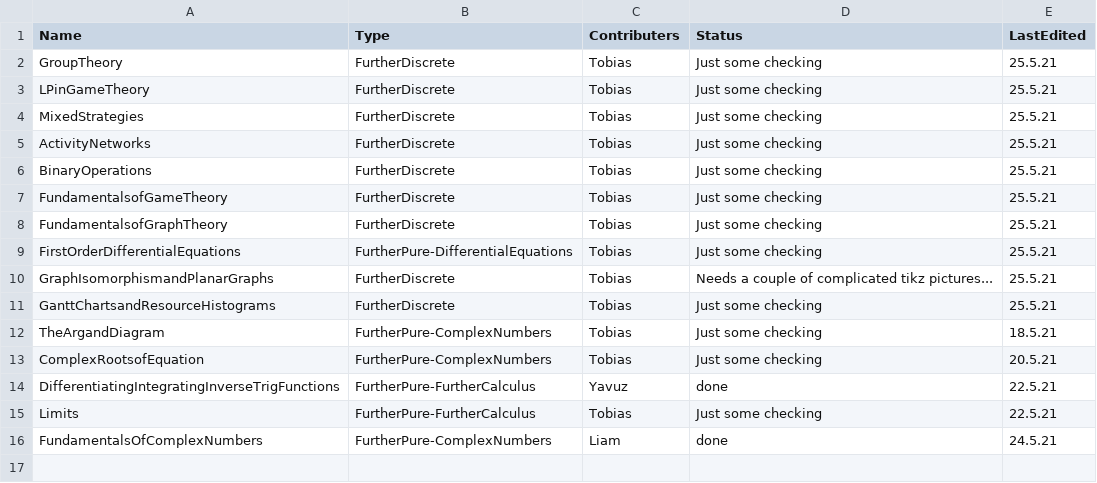
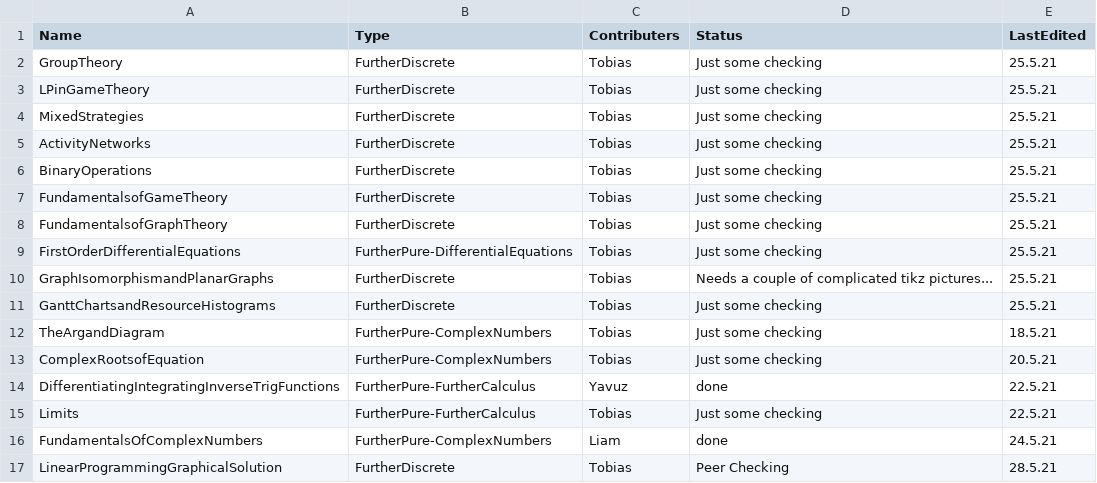
Before and after one commit to tbretschneider/kesmaths-beamer, a CSV file: status.csv, drawn as a sheet; the diff names each change by its address in the sheet, - before the commit and + after, or states it on an @@ line.

Commit message:
modified:   status.csv 	modified:   tex/preamble.tex

```diff
--- a/status.csv
+++ b/status.csv
+row 17: LinearProgrammingGraphicalSolution | FurtherDiscrete | Tobias | Peer Checking | 28.5.21
```
Also changed, not shown: 16 other files.
